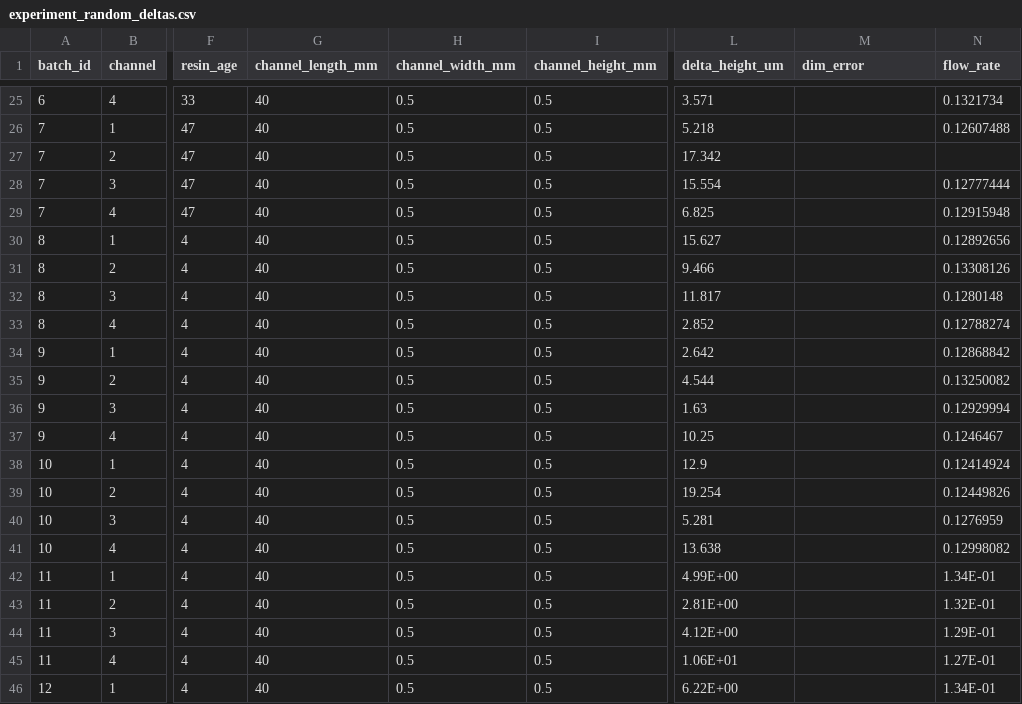
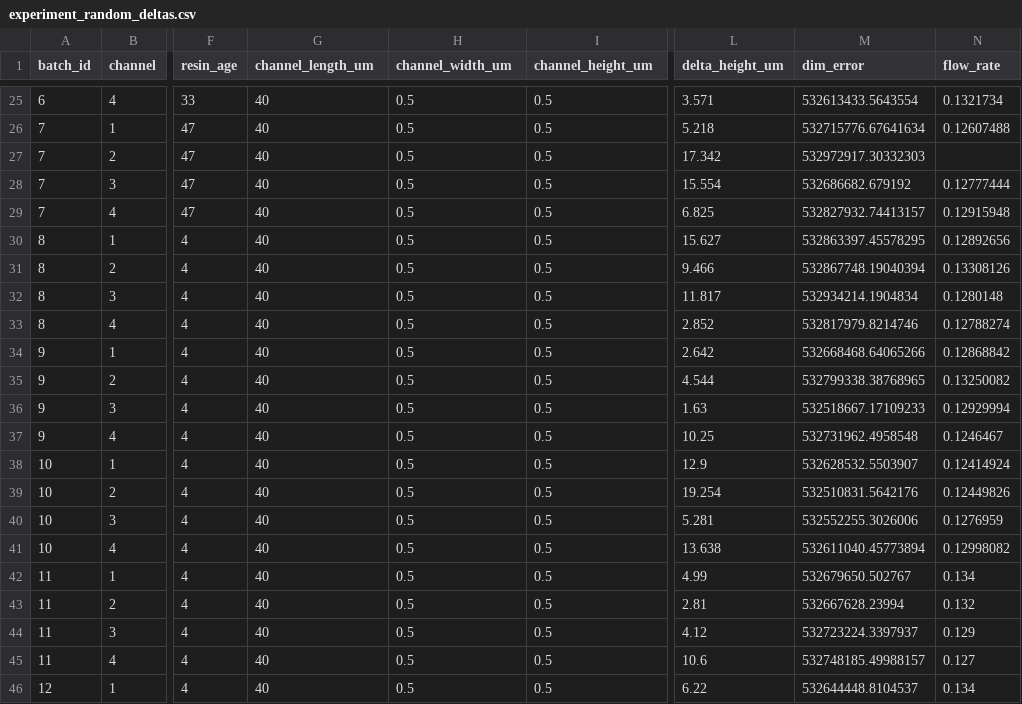
Before and after one commit to WTL04/Closed-Loop-Optimization-For-SLA-Printed-Microfluidic-Channels, a CSV file: contextual_opt/datasets/experiment_random_deltas.csv, drawn as a sheet; only a part is shown, gaps mark what is left out; the diff covers the shown part only; the diff names each change by its address in the sheet, - before the commit and + after, or states it on an @@ line.

```diff
--- a/contextual_opt/datasets/experiment_random_deltas.csv
+++ b/contextual_opt/datasets/experiment_random_deltas.csv
-G1: channel_length_mm
+G1: channel_length_um
-H1: channel_width_mm
+H1: channel_width_um
-I1: channel_height_mm
+I1: channel_height_um
-M25 (dim_error): (empty)
+M25 (dim_error): 532613433.5643554
-M26 (dim_error): (empty)
+M26 (dim_error): 532715776.67641634
-M27 (dim_error): (empty)
+M27 (dim_error): 532972917.30332303
-M28 (dim_error): (empty)
+M28 (dim_error): 532686682.679192
-M29 (dim_error): (empty)
+M29 (dim_error): 532827932.74413157
-M30 (dim_error): (empty)
+M30 (dim_error): 532863397.45578295
-M31 (dim_error): (empty)
+M31 (dim_error): 532867748.19040394
-M32 (dim_error): (empty)
+M32 (dim_error): 532934214.1904834
-M33 (dim_error): (empty)
+M33 (dim_error): 532817979.8214746
-M34 (dim_error): (empty)
+M34 (dim_error): 532668468.64065266
-M35 (dim_error): (empty)
+M35 (dim_error): 532799338.38768965
-M36 (dim_error): (empty)
+M36 (dim_error): 532518667.17109233
-M37 (dim_error): (empty)
+M37 (dim_error): 532731962.4958548
-M38 (dim_error): (empty)
+M38 (dim_error): 532628532.5503907
-M39 (dim_error): (empty)
+M39 (dim_error): 532510831.5642176
-M40 (dim_error): (empty)
+M40 (dim_error): 532552255.3026006
-M41 (dim_error): (empty)
+M41 (dim_error): 532611040.45773894
-L42 (delta_height_um): 4.99E+00
+L42 (delta_height_um): 4.99
-M42 (dim_error): (empty)
+M42 (dim_error): 532679650.502767
-N42 (flow_rate): 1.34E-01
+N42 (flow_rate): 0.134
-L43 (delta_height_um): 2.81E+00
+L43 (delta_height_um): 2.81
-M43 (dim_error): (empty)
+M43 (dim_error): 532667628.23994
-N43 (flow_rate): 1.32E-01
+N43 (flow_rate): 0.132
-L44 (delta_height_um): 4.12E+00
+L44 (delta_height_um): 4.12
-M44 (dim_error): (empty)
+M44 (dim_error): 532723224.3397937
-N44 (flow_rate): 1.29E-01
+N44 (flow_rate): 0.129
-L45 (delta_height_um): 1.06E+01
+L45 (delta_height_um): 10.6
-M45 (dim_error): (empty)
+M45 (dim_error): 532748185.49988157
-N45 (flow_rate): 1.27E-01
+N45 (flow_rate): 0.127
-L46 (delta_height_um): 6.22E+00
+L46 (delta_height_um): 6.22
-M46 (dim_error): (empty)
+M46 (dim_error): 532644448.8104537
-N46 (flow_rate): 1.34E-01
+N46 (flow_rate): 0.134
```
Also changed, not shown: 97 edited cells elsewhere in this file, contextual_opt/datasets/experiment_realistic_deltas.csv, 18 other files.
